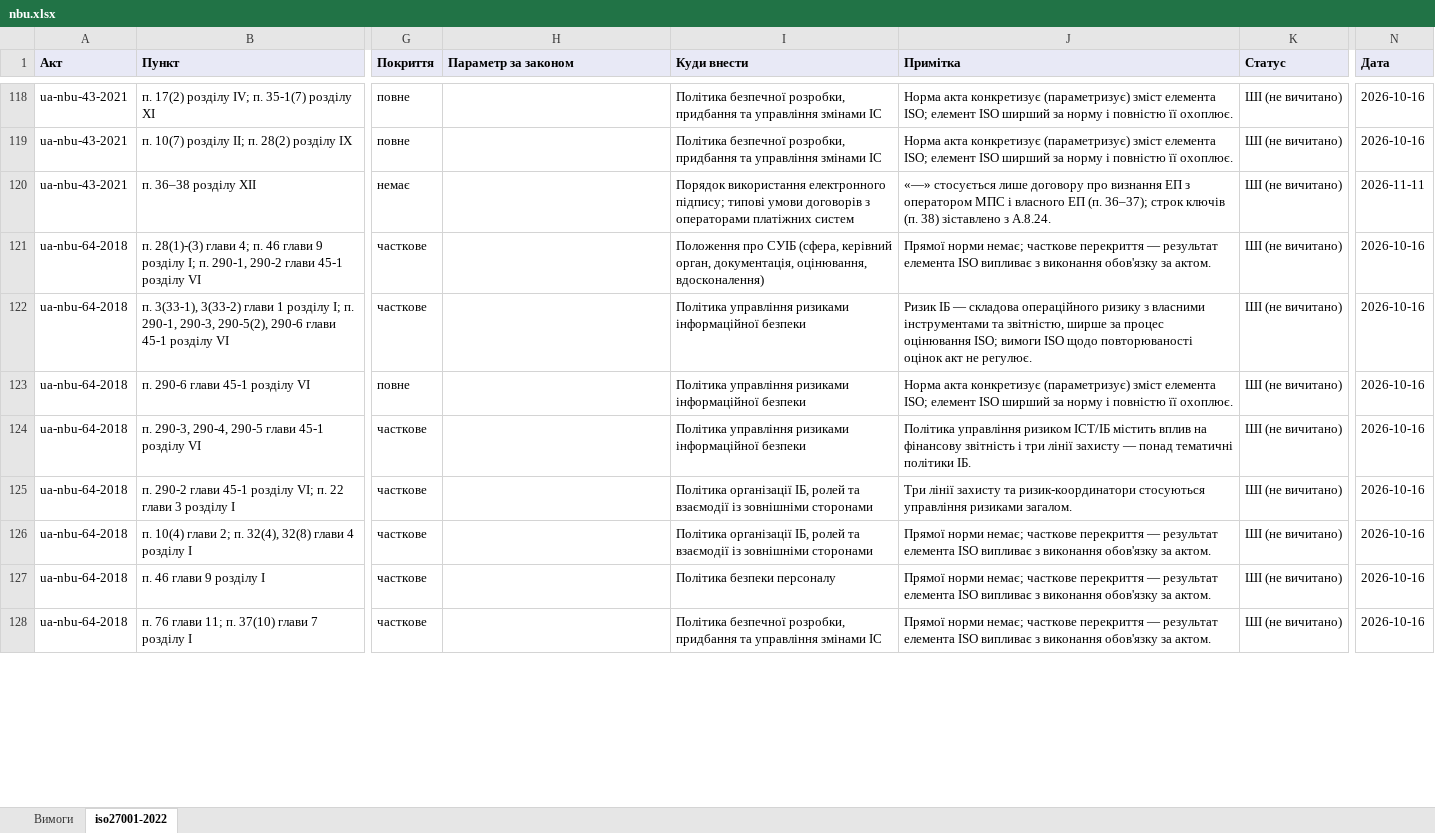
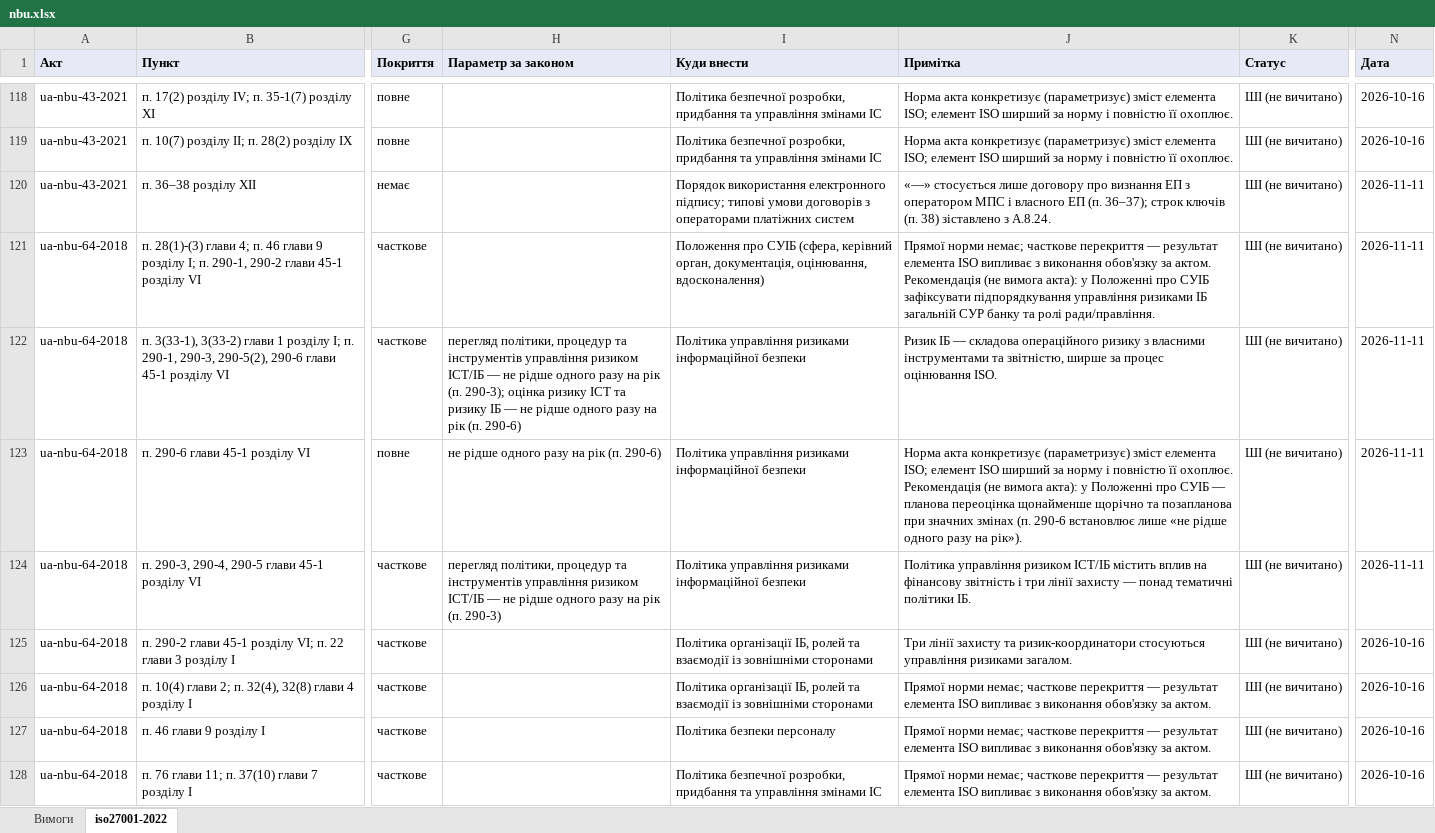
Before and after one commit to Ivan-Gokin/grc-foundation-ua, an Excel workbook: mappings/nbu.xlsx, sheet iso27001-2022, drawn as a sheet; only a part is shown, gaps mark what is left out; values as stored, in another font and other column widths than the file's, no borders; the diff covers the shown part only; the diff names each change by its address in the sheet, - before the commit and + after, or states it on an @@ line.

```diff
--- a/mappings/nbu.xlsx (sheet iso27001-2022)
+++ b/mappings/nbu.xlsx (sheet iso27001-2022)
-J121 (Примітка): …за актом.
+J121 (Примітка): …за актом. Рекомендація (не вимога акта): у Положенні про СУІБ зафіксувати підпорядкування управління ризиками ІБ загальній СУР банку та ролі ради/правління.
-N121:N124 (Дата): 2026-10-16
+N121:N124 (Дата): 2026-11-11
-H122 (Параметр за законом): (empty)
+H122 (Параметр за законом): перегляд політики, процедур та інструментів управління ризиком ІСТ/ІБ — не рідше одного разу на рік (п. 290-3); оцінка ризику ІСТ та ризику ІБ — не рідше одного разу на рік (п. 290-6)
-J122 (Примітка): …процес оцінювання ISO; вимоги ISO щодо повторюваності оцінок акт не регулює.
+J122 (Примітка): …процес оцінювання ISO.
-H123 (Параметр за законом): (empty)
+H123 (Параметр за законом): не рідше одного разу на рік (п. 290-6)
-J123 (Примітка): …її охоплює.
+J123 (Примітка): …її охоплює. Рекомендація (не вимога акта): у Положенні про СУІБ — планова переоцінка щонайменше щорічно та позапланова при значних змінах (п. 290-6 встановлює лише «не рідше одного разу на рік»).
-H124 (Параметр за законом): (empty)
+H124 (Параметр за законом): перегляд політики, процедур та інструментів управління ризиком ІСТ/ІБ — не рідше одного разу на рік (п. 290-3)
```
Also changed, not shown: 29 added rows, 6 removed rows and 142 edited cells elsewhere in this sheet, sheet Вимоги, mappings/cmu-373-736.xlsx, mappings/law-80-94-vr.xlsx, 1 other file.
